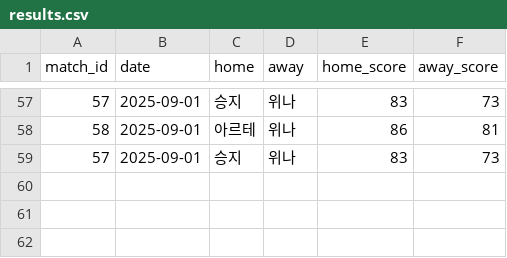
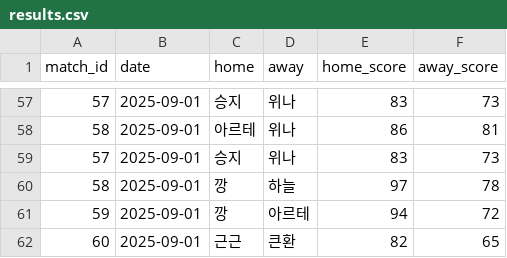
Before and after one commit to famouskawon/Castle-Combo-2025, a CSV file: results.csv, drawn as a sheet; only a part is shown, gaps mark what is left out.

Commit message:
Update results.csv

```diff
--- a/results.csv
+++ b/results.csv
@@ -59 +59,4 @@ match_id,date,home,away,home_score,away_score
 57,2025-09-01,승지,위나,83,73
+58,2025-09-01,깡,하늘,97,78
+59,2025-09-01,깡,아르테,94,72
+60,2025-09-01,근근,큰환,82,65
```
